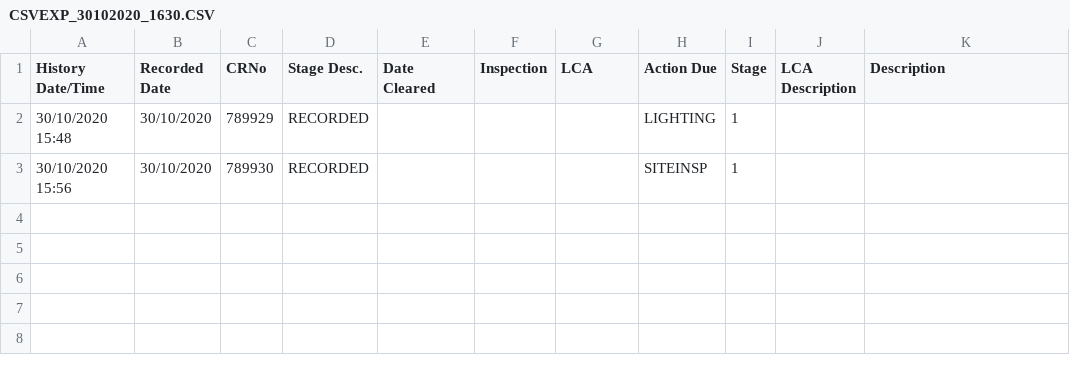
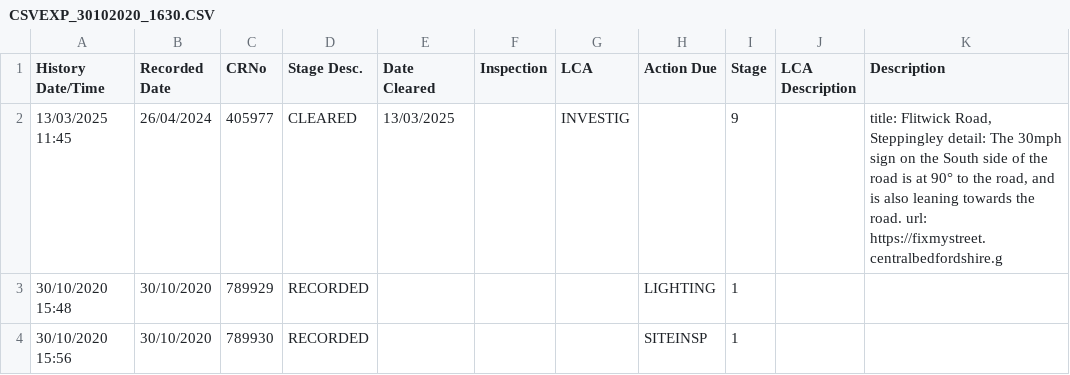
Before and after one commit to mysociety/open311-adapter, a CSV file: t/open311/endpoint/files/centralbedfordshire/updates/CSVEXP_30102020_1630.CSV, drawn as a sheet; the diff names each change by its address in the sheet, - before the commit and + after, or states it on an @@ line.

Commit message:
[Symology] Open update CSVs in binary mode
Otherwise lines with extended chars and all subsequent lines are silently ignored.

For FD-5126

```diff
--- a/t/open311/endpoint/files/centralbedfordshire/updates/CSVEXP_30102020_1630.CSV
+++ b/t/open311/endpoint/files/centralbedfordshire/updates/CSVEXP_30102020_1630.CSV
+row 2: 13/03/2025 11:45 | 26/04/2024 | 405977 | CLEARED | 13/03/2025 |  | INVESTIG |  | 9 |  | title: Flitwick Road, Steppingley detail: The 30mph sign on the South side of the road is at 90° to the road, and is also leaning towards the road. url: https://fixmystreet.centralbedfordshire.g
```
Also changed, not shown: t/open311/endpoint/files/centralbedfordshire/updates/CSVSUM_01112020.CSV, 1 other file.
